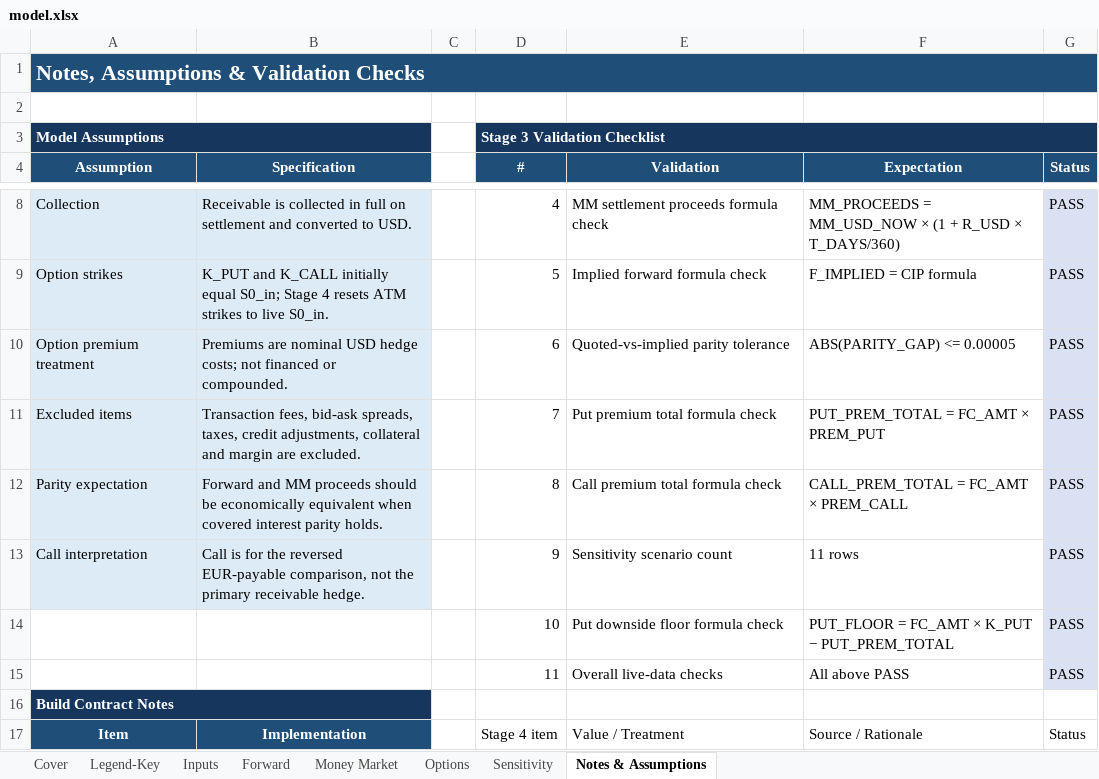
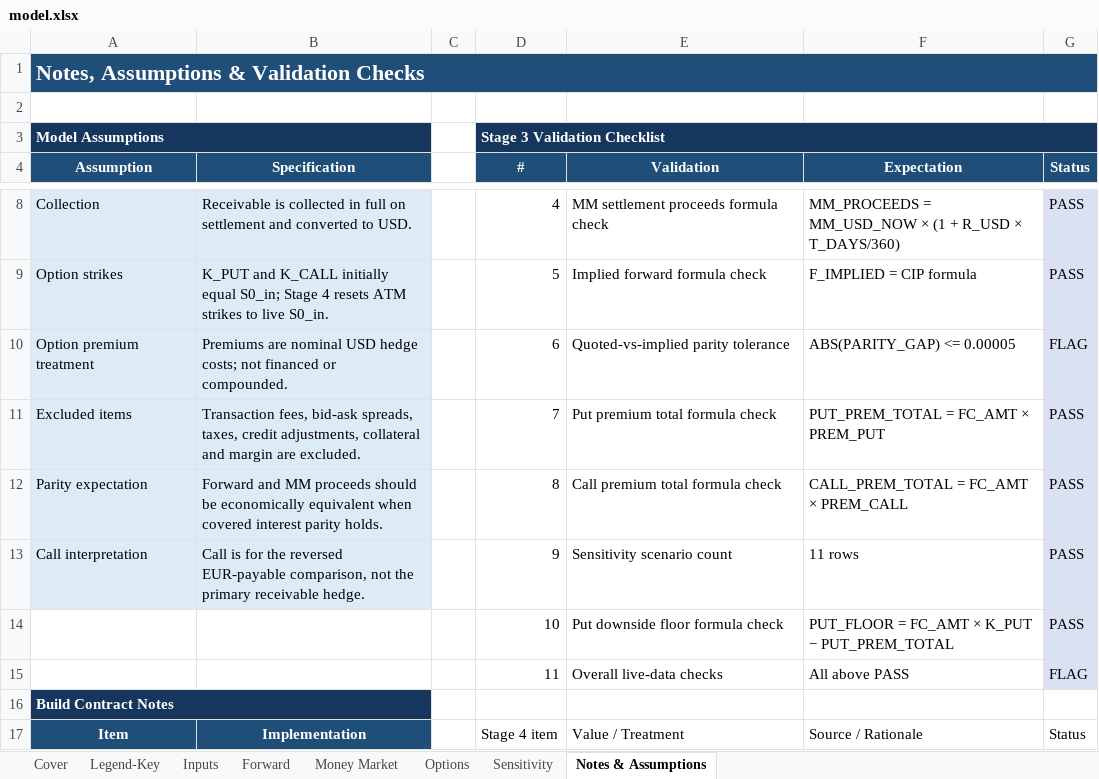
Before and after one commit to EricSun5/Eric-Sun, an Excel workbook: capabilities/fx-hedging/model.xlsx, sheet Notes & Assumptions, drawn as a sheet; only a part is shown, gaps mark what is left out; values as stored, in another font and other column widths than the file's, no borders; the diff names each change by its address in the sheet, - before the commit and + after, or states it on an @@ line.

```diff
--- a/capabilities/fx-hedging/model.xlsx (sheet Notes & Assumptions)
+++ b/capabilities/fx-hedging/model.xlsx (sheet Notes & Assumptions)
-G10 (Status): PASS
+G10 (Status): FLAG
-G15 (Status): PASS
+G15 (Status): FLAG
```
Also changed, not shown: sheet Sensitivity, sheet Money Market, sheet Forward, sheet Inputs, charts or pictures.
